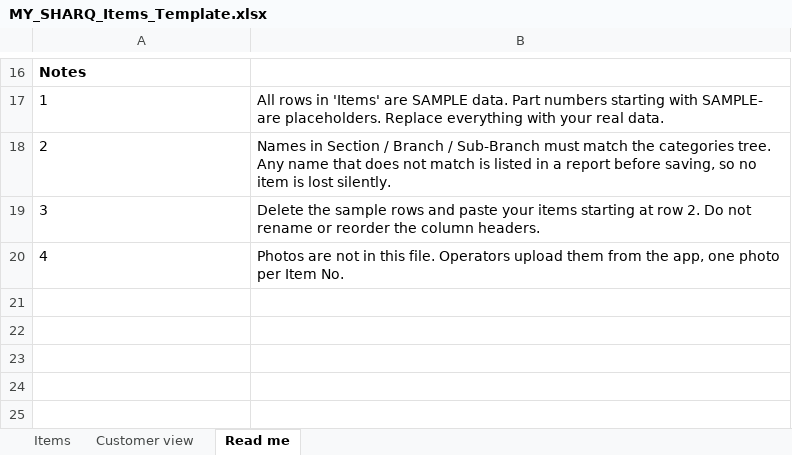
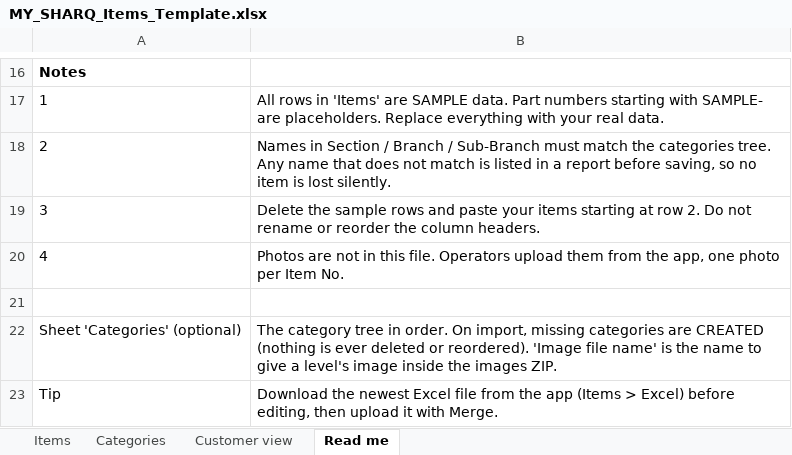
Before and after one commit to njeimihaythem81-blip/mysharq-app, an Excel workbook: templates/MY_SHARQ_Items_Template.xlsx, sheet Read me, drawn as a sheet; only a part is shown, gaps mark what is left out; values as stored, in another font and other column widths than the file's, no borders; the diff names each change by its address in the sheet, - before the commit and + after, or states it on an @@ line.

```diff
--- a/templates/MY_SHARQ_Items_Template.xlsx (sheet Read me)
+++ b/templates/MY_SHARQ_Items_Template.xlsx (sheet Read me)
+sheet tab: Categories
+row 21: (empty)
+row 22: Sheet 'Categories' (optional) | The category tree in order. On import, missing categories are CREATED (nothing is ever deleted or reordered). 'Image file name' is the name to give a level's image inside the images ZIP.
+row 23: Tip | Download the newest Excel file from the app (Items > Excel) before editing, then upload it with Merge.
```
Also changed, not shown: sheet Customer view, charts or pictures, 15 other files.
